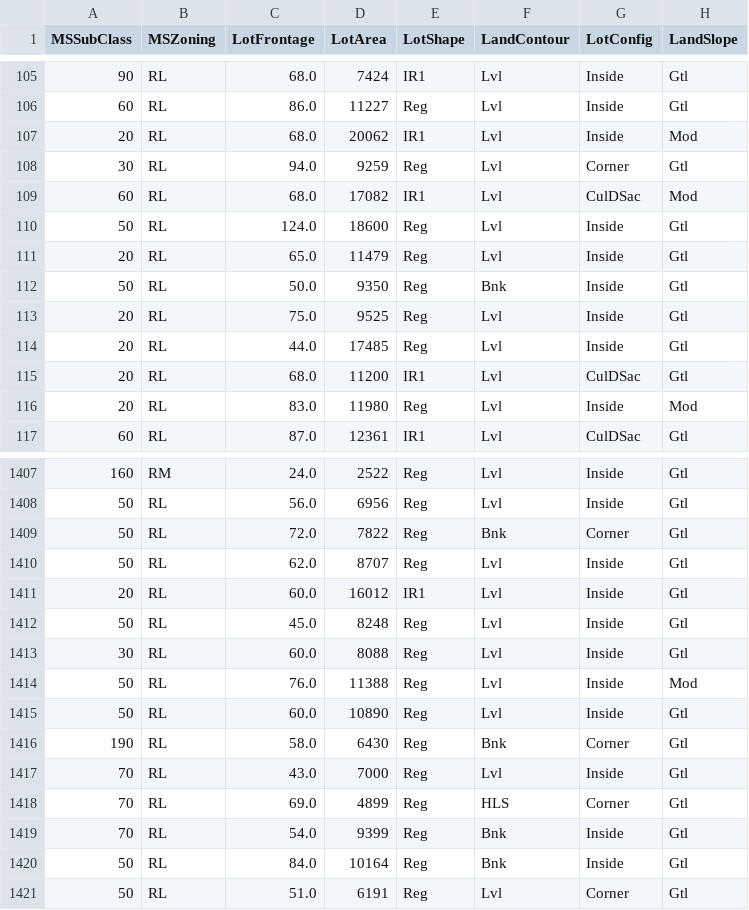
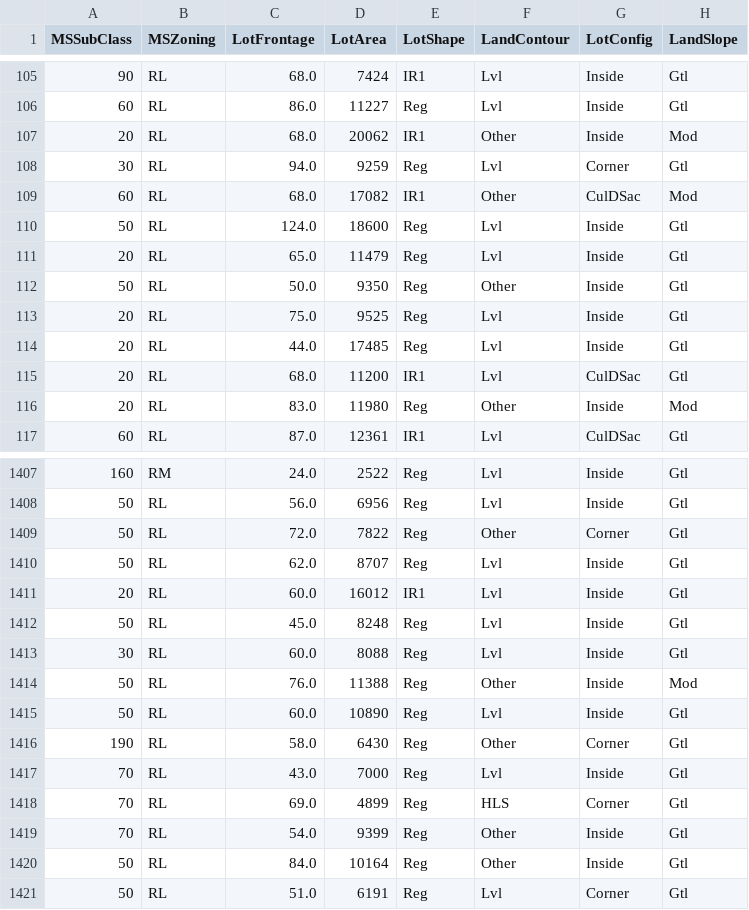
Before and after one commit to Jsrodrigue/House-Prices---Advanced-Regression-Techniques, a CSV file: datasets/test_pre.csv, drawn as a sheet; only a part is shown, gaps mark what is left out; the diff covers the shown part only; the diff names each change by its address in the sheet, - before the commit and + after, or states it on an @@ line.

```diff
--- a/datasets/test_pre.csv
+++ b/datasets/test_pre.csv
-F107 (LandContour): Lvl
+F107 (LandContour): Other
-F109 (LandContour): Lvl
+F109 (LandContour): Other
-F112 (LandContour): Bnk
+F112 (LandContour): Other
-F116 (LandContour): Lvl
+F116 (LandContour): Other
-F1409 (LandContour): Bnk
+F1409 (LandContour): Other
-F1414 (LandContour): Lvl
+F1414 (LandContour): Other
-F1416 (LandContour): Bnk
+F1416 (LandContour): Other
-F1419:F1420 (LandContour): Bnk
+F1419:F1420 (LandContour): Other
```
Also changed, not shown: 69 edited cells elsewhere in this file, 4 other files.
